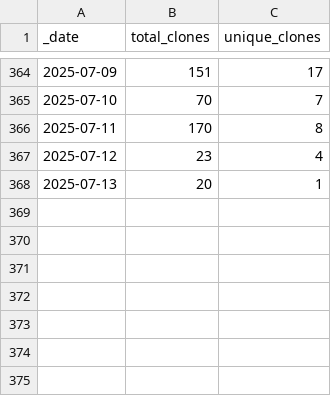
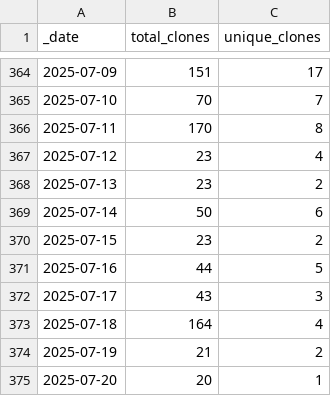
Before and after one commit to ansible-middleware/keycloak, a CSV file: traffic/clones.csv, drawn as a sheet; only a part is shown, gaps mark what is left out.

```diff
--- a/traffic/clones.csv
+++ b/traffic/clones.csv
@@ -367,2 +367,9 @@ _date,total_clones,unique_clones
 2025-07-12,23,4
-2025-07-13,20,1
+2025-07-13,23,2
+2025-07-14,50,6
+2025-07-15,23,2
+2025-07-16,44,5
+2025-07-17,43,3
+2025-07-18,164,4
+2025-07-19,21,2
+2025-07-20,20,1
```
Also changed, not shown: traffic/views.csv, 1 other file.
